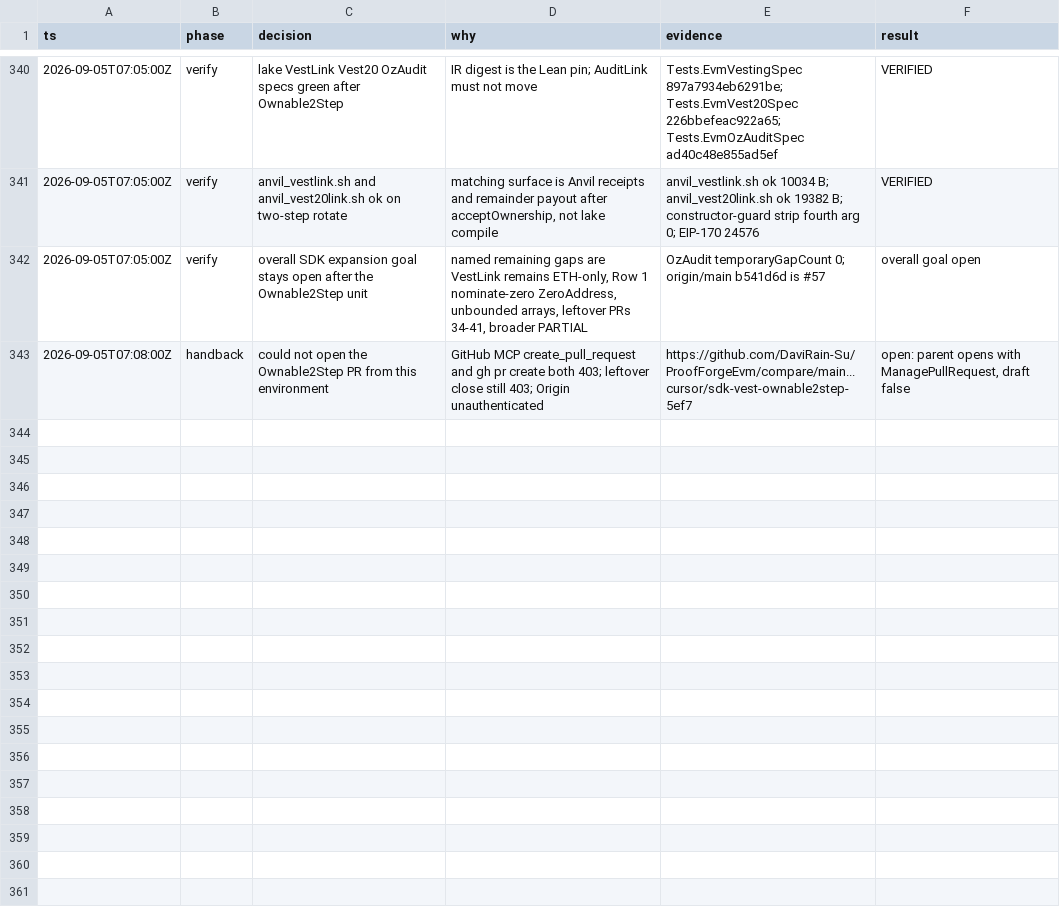
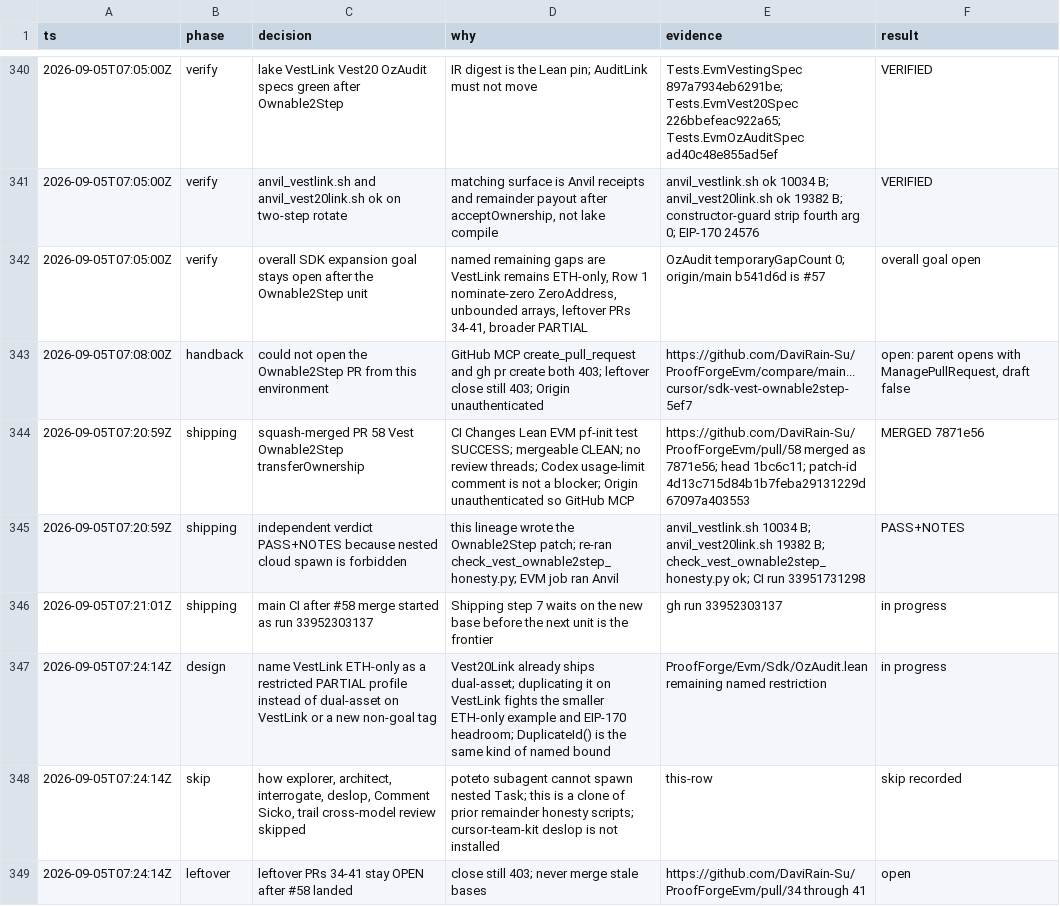
Before and after one commit to DaviRain-Su/ProofForgeEvm, a TSV file: docs/decisions/sdk-expansion.tsv, drawn as a sheet; only a part is shown, gaps mark what is left out; the diff names each change by its address in the sheet, - before the commit and + after, or states it on an @@ line.

```diff
--- a/docs/decisions/sdk-expansion.tsv
+++ b/docs/decisions/sdk-expansion.tsv
+row 344: 2026-09-05T07:20:59Z | shipping | squash-merged PR 58 Vest Ownable2Step transferOwnership | CI Changes Lean EVM pf-init test SUCCESS; mergeable CLEAN; no review threads; Codex usage-limit comment is not a blocker; Origin unauthenticated so GitHub MCP | https://github.com/DaviRain-Su/ProofForgeEvm/pull/58 merged as 7871e56; head 1bc6c11; patch-id 4d13c715d84b1b7feba29131229d67097a403553 | MERGED 7871e56
+row 345: 2026-09-05T07:20:59Z | shipping | independent verdict PASS+NOTES because nested cloud spawn is forbidden | this lineage wrote the Ownable2Step patch; re-ran check_vest_ownable2step_honesty.py; EVM job ran Anvil | anvil_vestlink.sh 10034 B; anvil_vest20link.sh 19382 B; check_vest_ownable2step_honesty.py ok; CI run 33951731298 | PASS+NOTES
+row 346: 2026-09-05T07:21:01Z | shipping | main CI after #58 merge started as run 33952303137 | Shipping step 7 waits on the new base before the next unit is the frontier | gh run 33952303137 | in progress
+row 347: 2026-09-05T07:24:14Z | design | name VestLink ETH-only as a restricted PARTIAL profile instead of dual-asset on VestLink or a new non-goal tag | Vest20Link already ships dual-asset; duplicating it on VestLink fights the smaller ETH-only example and EIP-170 headroom; DuplicateId() is the same kind of named bound | ProofForge/Evm/Sdk/OzAudit.lean remaining named restriction | in progress
+row 348: 2026-09-05T07:24:14Z | skip | how explorer, architect, interrogate, deslop, Comment Sicko, trail cross-model review skipped | poteto subagent cannot spawn nested Task; this is a clone of prior remainder honesty scripts; cursor-team-kit deslop is not installed | this-row | skip recorded
+row 349: 2026-09-05T07:24:14Z | leftover | leftover PRs 34-41 stay OPEN after #58 landed | close still 403; never merge stale bases | https://github.com/DaviRain-Su/ProofForgeEvm/pull/34 through 41 | open
```
Also changed, not shown: 16 other files.
